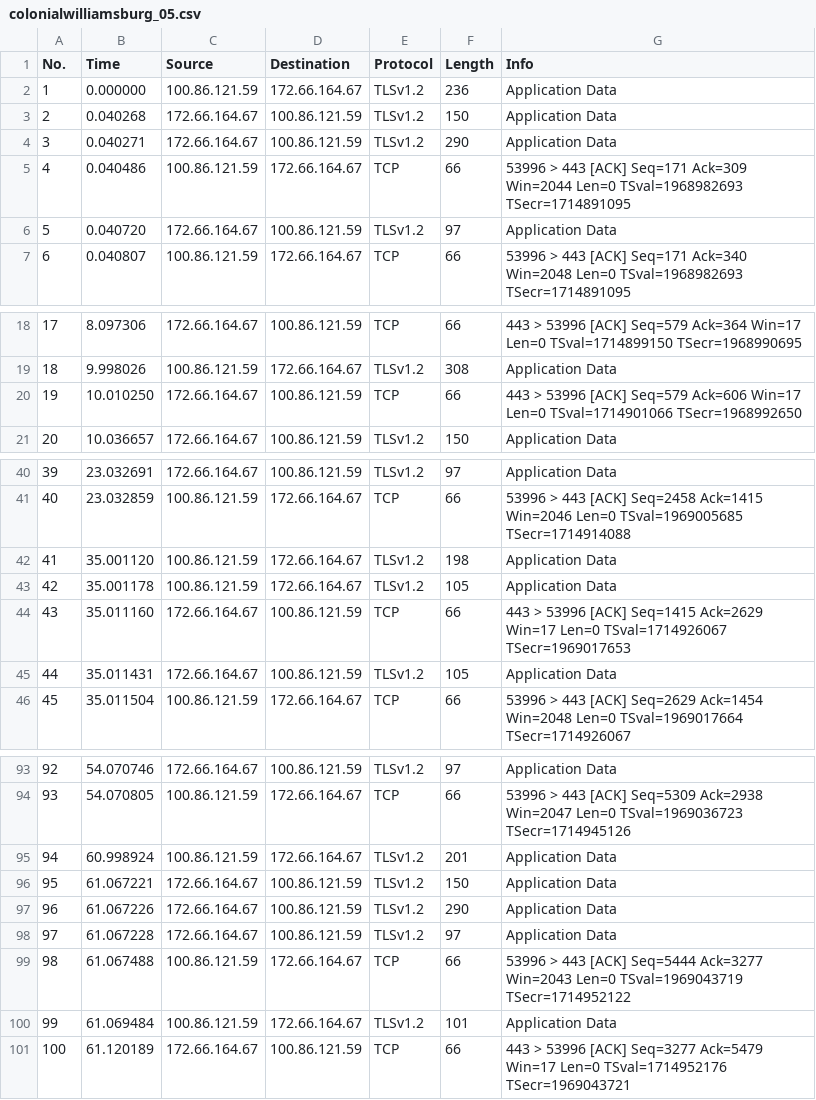
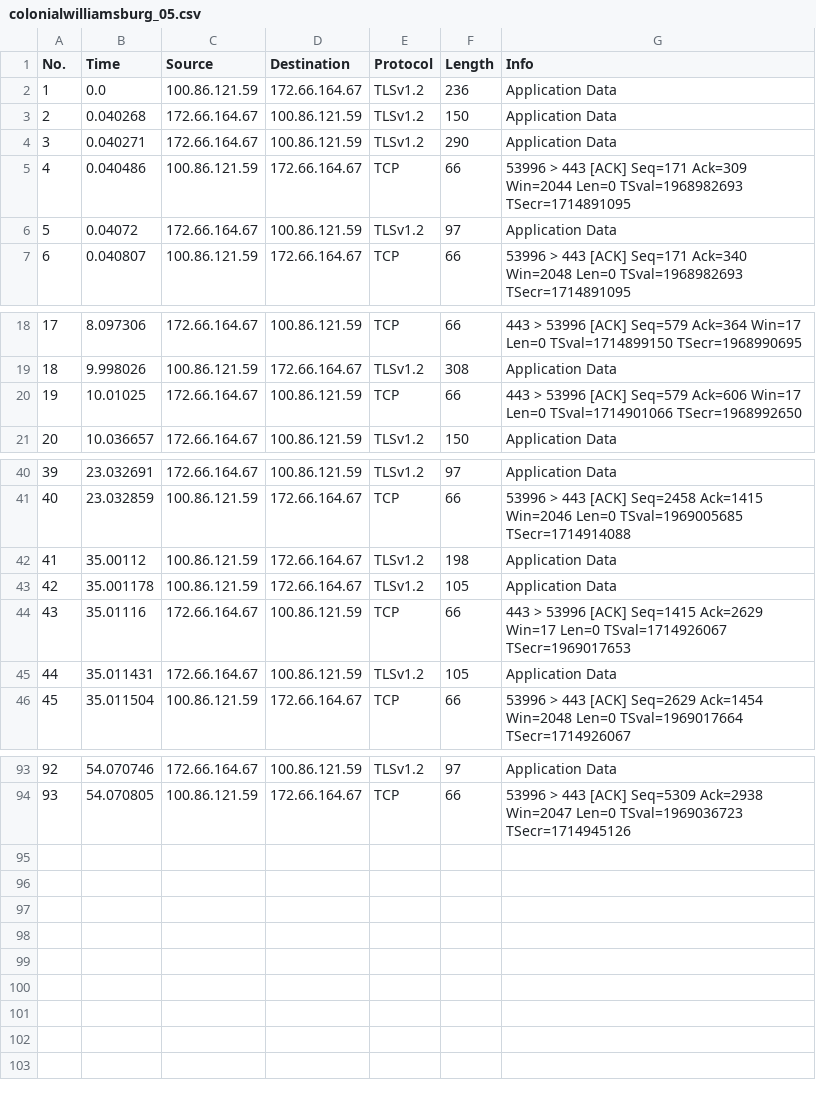
Before and after one commit to LynSChen04/network_traffic_classification, a CSV file: data/colonialwilliamsburg_05.csv, drawn as a sheet; only a part is shown, gaps mark what is left out; the diff covers the shown part only.

```diff
--- a/data/colonialwilliamsburg_05.csv
+++ b/data/colonialwilliamsburg_05.csv
@@ -2 +2 @@
-"1","0.000000","100.86.121.59","172.66.164.67","TLSv1.2","236","Application Data"
+1,0.0,100.86.121.59,172.66.164.67,TLSv1.2,236,Application Data
@@ -6 +6 @@
-"5","0.040720","172.66.164.67","100.86.121.59","TLSv1.2","97","Application Data"
+5,0.04072,172.66.164.67,100.86.121.59,TLSv1.2,97,Application Data
@@ -20 +20 @@
-"19","10.010250","172.66.164.67","100.86.121.59","TCP","66","443  >  53996 [ACK] Seq=579 Ack=606 Win=17 Len=0 TSval=1714901066 TSecr=1968992650"
+19,10.01025,172.66.164.67,100.86.121.59,TCP,66,443  >  53996 [ACK] Seq=579 Ack=606 Win=17 Len=0 TSval=1714901066 TSecr=1968992650
@@ -42 +42 @@
-"41","35.001120","100.86.121.59","172.66.164.67","TLSv1.2","198","Application Data"
+41,35.00112,100.86.121.59,172.66.164.67,TLSv1.2,198,Application Data
@@ -44 +44 @@
-"43","35.011160","172.66.164.67","100.86.121.59","TCP","66","443  >  53996 [ACK] Seq=1415 Ack=2629 Win=17 Len=0 TSval=1714926067 TSecr=1969017653"
+43,35.01116,172.66.164.67,100.86.121.59,TCP,66,443  >  53996 [ACK] Seq=1415 Ack=2629 Win=17 Len=0 TSval=1714926067 TSecr=1969017653
@@ -95,7 +94,0 @@
-"94","60.998924","100.86.121.59","172.66.164.67","TLSv1.2","201","Application Data"
-"95","61.067221","172.66.164.67","100.86.121.59","TLSv1.2","150","Application Data"
-"96","61.067226","172.66.164.67","100.86.121.59","TLSv1.2","290","Application Data"
-"97","61.067228","172.66.164.67","100.86.121.59","TLSv1.2","97","Application Data"
-"98","61.067488","100.86.121.59","172.66.164.67","TCP","66","53996  >  443 [ACK] Seq=5444 Ack=3277 Win=2043 Len=0 TSval=1969043719 TSecr=1714952122"
-"99","61.069484","100.86.121.59","172.66.164.67","TLSv1.2","101","Application Data"
-"100","61.120189","172.66.164.67","100.86.121.59","TCP","66","443  >  53996 [ACK] Seq=3277 Ack=5479 Win=17 Len=0 TSval=1714952176 TSecr=1969043721"
```
Also changed, not shown: 3 edited cells elsewhere in this file, data/colonialwilliamsburg_15.csv, 39 other files.
